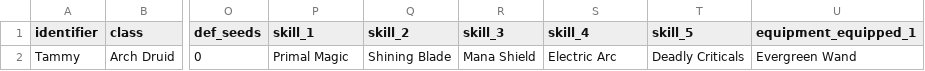
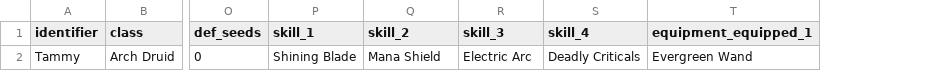
Before and after one commit to brct-james/adept-shop-titans-simulator, a CSV file: input/hero_builder.csv, drawn as a sheet; only a part is shown, gaps mark what is left out; the diff names each change by its address in the sheet, - before the commit and + after, or states it on an @@ line.

Commit message:
Implement calculate_innate_tier for heros

```diff
--- a/input/hero_builder.csv
+++ b/input/hero_builder.csv
-column T (skill_5), row 2: Deadly Criticals
-P2 (skill_1): Primal Magic
+P2 (skill_1): Shining Blade
-Q2 (skill_2): Shining Blade
+Q2 (skill_2): Mana Shield
-R2 (skill_3): Mana Shield
+R2 (skill_3): Electric Arc
-S2 (skill_4): Electric Arc
+S2 (skill_4): Deadly Criticals
```
Also changed, not shown: 7 other files.
